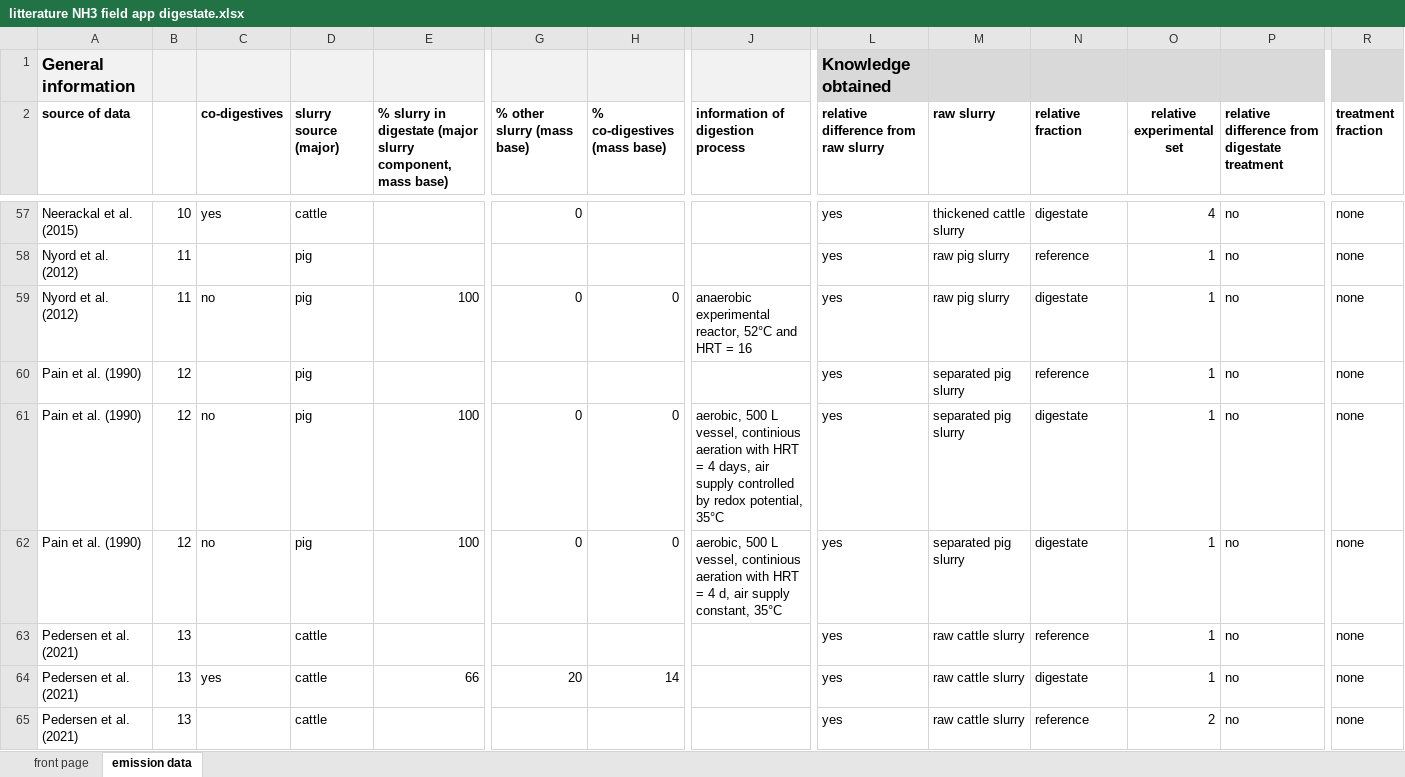
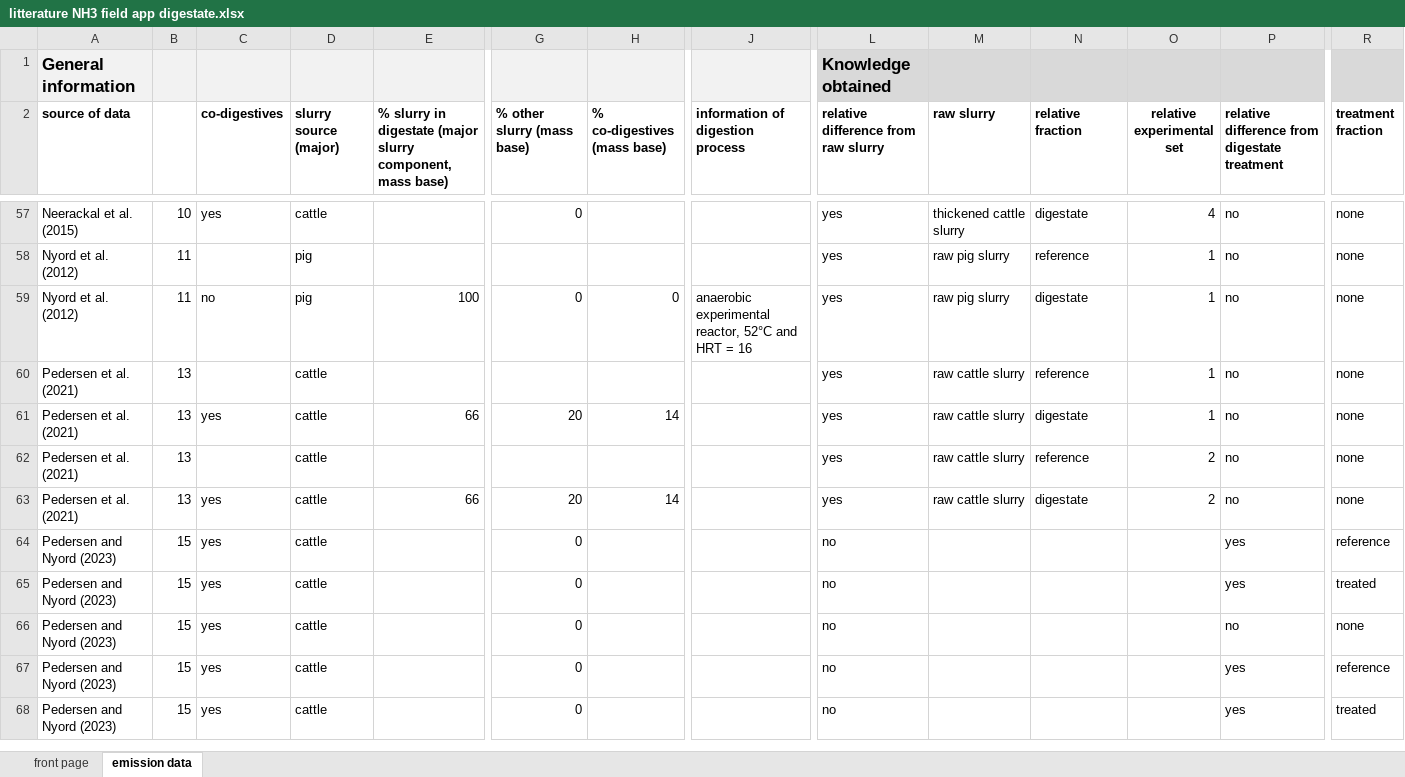
Before and after one commit to AU-BCE-EE/Pedersen-2023-app-digestate-NH3-review, an Excel workbook: lit_data/litterature NH3 field app digestate.xlsx, sheet emission data, drawn as a sheet; only a part is shown, gaps mark what is left out; the shorter side is filled out with more unchanged rows; values as stored, in another font and other column widths than the file's, no borders; rows hold the shown columns only; the diff names each change by its address in the sheet, - before the commit and + after, or states it on an @@ line.

```diff
--- a/lit_data/litterature NH3 field app digestate.xlsx (sheet emission data)
+++ b/lit_data/litterature NH3 field app digestate.xlsx (sheet emission data)
-row 60: Pain et al. (1990) | 12 |  | pig |  |  |  |  | yes | separated pig slurry | reference | 1 | no | none
-row 61: Pain et al. (1990) | 12 | no | pig | 100 | 0 | 0 | aerobic, 500 L vessel, continious aeration with HRT = 4 days, air supply controlled by redox potential, 35°C | yes | separated pig slurry | digestate | 1 | no | none
-row 62: Pain et al. (1990) | 12 | no | pig | 100 | 0 | 0 | aerobic, 500 L vessel, continious aeration with HRT = 4 d, air supply constant, 35°C | yes | separated pig slurry | digestate | 1 | no | none
```
Also changed, not shown: 1 other file.
